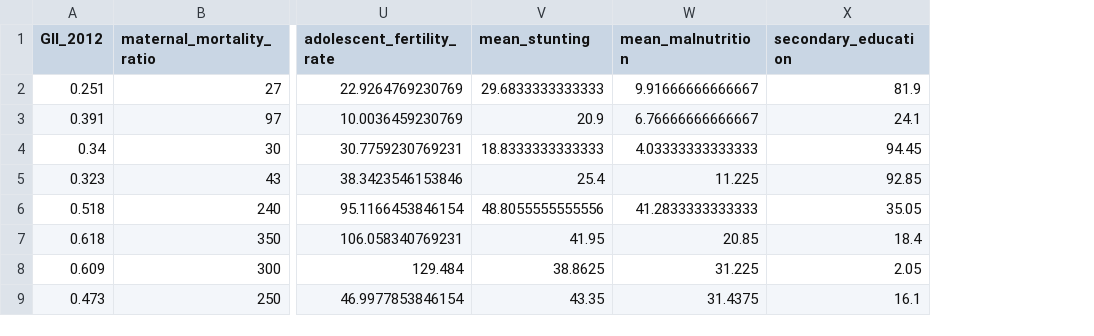
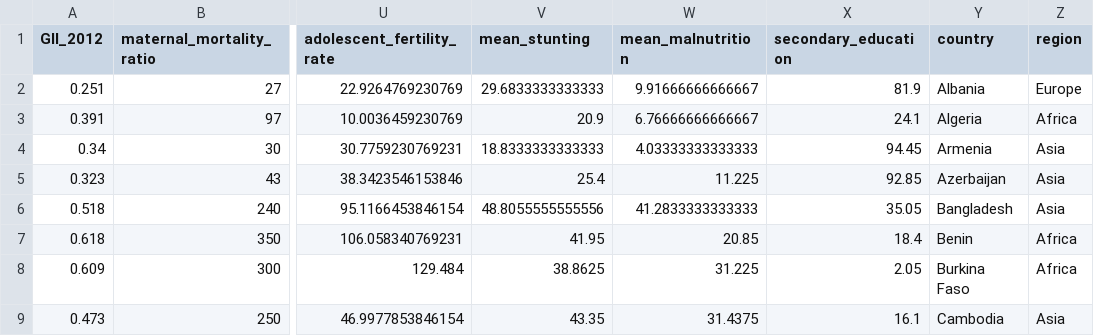
Before and after one commit to khughitt/helpmeviz-womens-empowerment, a CSV file: output/Stunting_clean.csv, drawn as a sheet; only a part is shown, gaps mark what is left out; the diff names each change by its address in the sheet, - before the commit and + after, or states it on an @@ line.

Commit message:
Updated clean output to include country/region information

```diff
--- a/output/Stunting_clean.csv
+++ b/output/Stunting_clean.csv
+column Y (country), rows 2-9: Albania | Algeria | Armenia | Azerbaijan | Bangladesh | Benin | Burkina Faso | Cambodia
+column Z (region), rows 2-9: Europe | Africa | Asia | Asia | Asia | Africa | Africa | Asia
```
Also changed, not shown: 1 other file.
